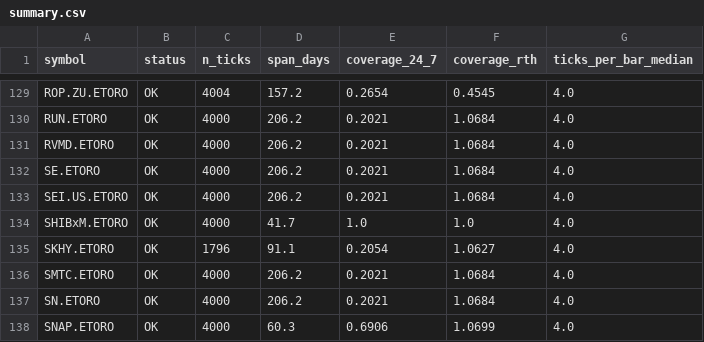
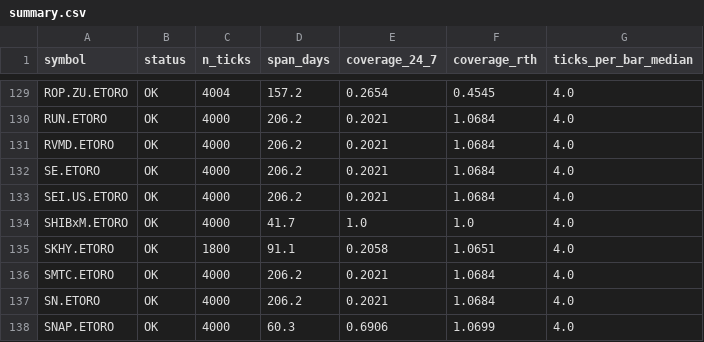
Before and after one commit to philibertschlutzki/etoro_nautilus, a CSV file: logs/summary.csv, drawn as a sheet; only a part is shown, gaps mark what is left out.

```diff
--- a/logs/summary.csv
+++ b/logs/summary.csv
@@ -134,3 +134,3 @@ SEI.US.ETORO,OK,4000,206.2,0.2021,1.0684,4.0
 SHIBxM.ETORO,OK,4000,41.7,1.0,1.0,4.0
-SKHY.ETORO,OK,1796,91.1,0.2054,1.0627,4.0
+SKHY.ETORO,OK,1800,91.1,0.2058,1.0651,4.0
 SMTC.ETORO,OK,4000,206.2,0.2021,1.0684,4.0
```
Also changed, not shown: 4 other files.
